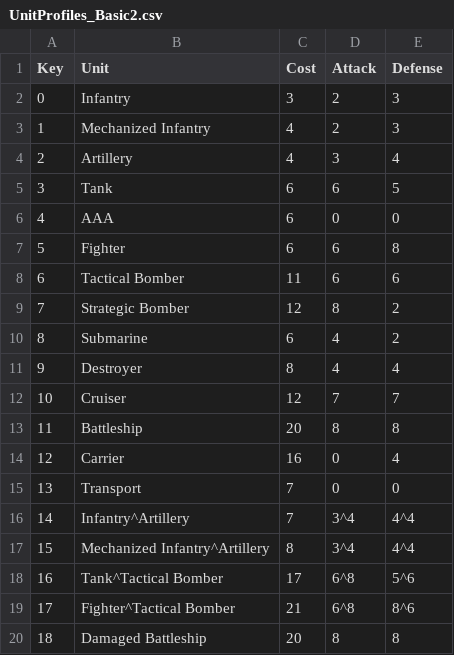
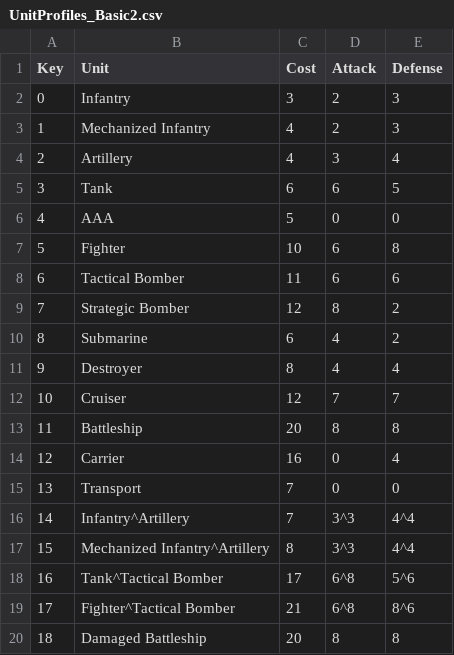
Before and after one commit to colin314/AxisAndAlliesSimulator, a CSV file: UnitProfiles_Basic2.csv, drawn as a sheet.

```diff
--- a/UnitProfiles_Basic2.csv
+++ b/UnitProfiles_Basic2.csv
@@ -5,4 +5,4 @@ Key,Unit,Cost,Attack,Defense
 3,Tank,6,6,5
-4,AAA,6,0,0
-5,Fighter,6,6,8
+4,AAA,5,0,0
+5,Fighter,10,6,8
 6,Tactical Bomber,11,6,6
@@ -15,4 +15,4 @@ Key,Unit,Cost,Attack,Defense
 13,Transport,7,0,0
-14,Infantry^Artillery,7,3^4,4^4
-15,Mechanized Infantry^Artillery,8,3^4,4^4
+14,Infantry^Artillery,7,3^3,4^4
+15,Mechanized Infantry^Artillery,8,3^3,4^4
 16,Tank^Tactical Bomber,17,6^8,5^6
```
Also changed, not shown: UnitLists.csv, 1 other file.
